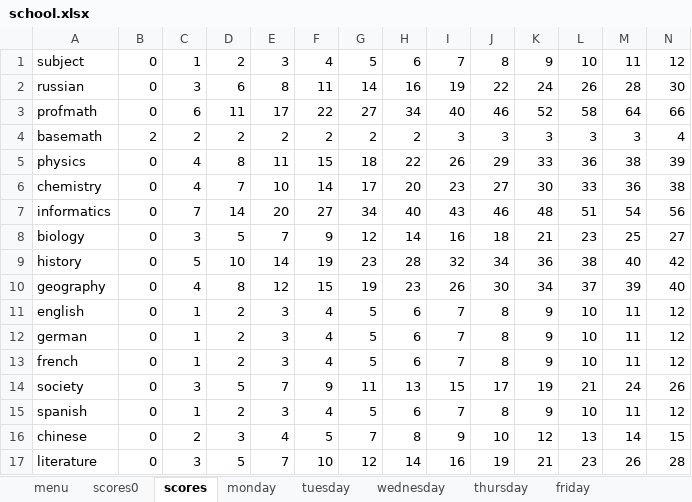
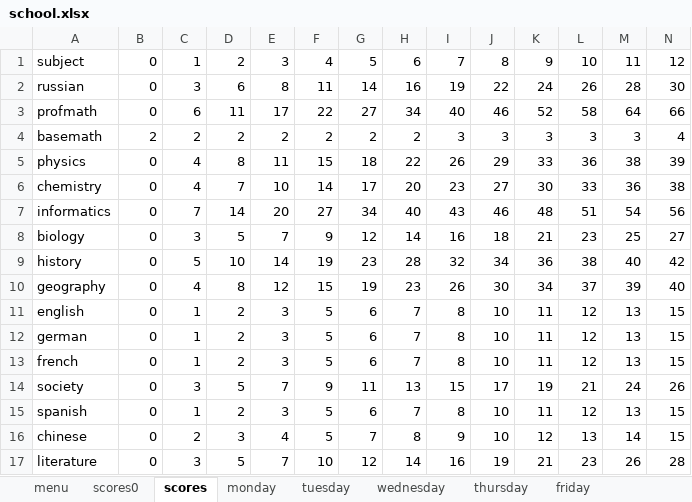
Before and after one commit to AYEpocik/DiaryTelgram, an Excel workbook: Database/school.xlsx, sheet scores, drawn as a sheet; only a part is shown; values as stored, in another font and other column widths than the file's, no borders; removed rows and columns are numbered as before the commit, all else as after; rows hold the shown columns only; the diff names each change by its address in the sheet, - before the commit and + after, or states it on an @@ line.

```diff
--- a/Database/school.xlsx (sheet scores)
+++ b/Database/school.xlsx (sheet scores)
-row 11: english | 0 | 1 | 2 | 3 | 4 | 5 | 6 | 7 | 8 | 9 | 10 | 11 | 12
-row 12: german | 0 | 1 | 2 | 3 | 4 | 5 | 6 | 7 | 8 | 9 | 10 | 11 | 12
-row 13: french | 0 | 1 | 2 | 3 | 4 | 5 | 6 | 7 | 8 | 9 | 10 | 11 | 12
+row 11: english | 0 | 1 | 2 | 3 | 5 | 6 | 7 | 8 | 10 | 11 | 12 | 13 | 15
+row 12: german | 0 | 1 | 2 | 3 | 5 | 6 | 7 | 8 | 10 | 11 | 12 | 13 | 15
+row 13: french | 0 | 1 | 2 | 3 | 5 | 6 | 7 | 8 | 10 | 11 | 12 | 13 | 15
-row 15: spanish | 0 | 1 | 2 | 3 | 4 | 5 | 6 | 7 | 8 | 9 | 10 | 11 | 12
+row 15: spanish | 0 | 1 | 2 | 3 | 5 | 6 | 7 | 8 | 10 | 11 | 12 | 13 | 15
```
Also changed, not shown: 2 other files.
